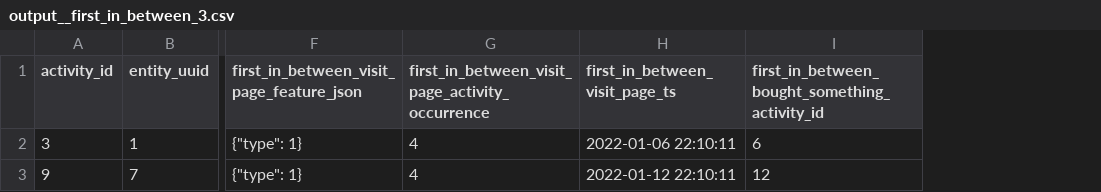
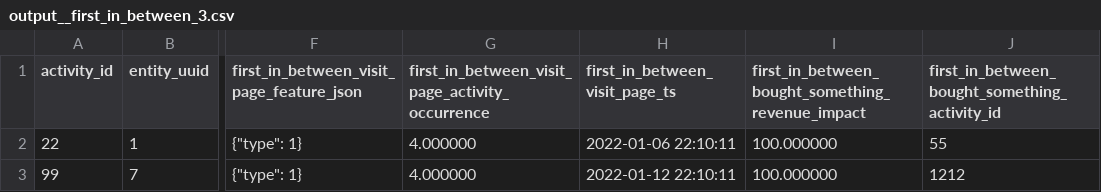
Before and after one commit to tnightengale/dbt-activity-schema, a CSV file: integration_tests/seeds/first_in_between/output/output__first_in_between_3.csv, drawn as a sheet; only a part is shown, gaps mark what is left out; addresses are those after the commit; the diff names each change by its address in the sheet, - before the commit and + after, or states it on an @@ line.

```diff
--- a/integration_tests/seeds/first_in_between/output/output__first_in_between_3.csv
+++ b/integration_tests/seeds/first_in_between/output/output__first_in_between_3.csv
+column I, rows 1-3: first_in_between_bought_something_revenue_impact | 100.000000 | 100.000000
-A2 (activity_id): 3
+A2 (activity_id): 22
-G2:G3: 4
+G2:G3: 4.000000
-J2: 6
+J2: 55
-A3 (activity_id): 9
+A3 (activity_id): 99
-J3: 12
+J3: 1212
```
Also changed, not shown: integration_tests/seeds/first_in_between/input__first_in_between.csv, integration_tests/seeds/first_in_between/output/output__first_in_between_1.csv, 25 other files.
